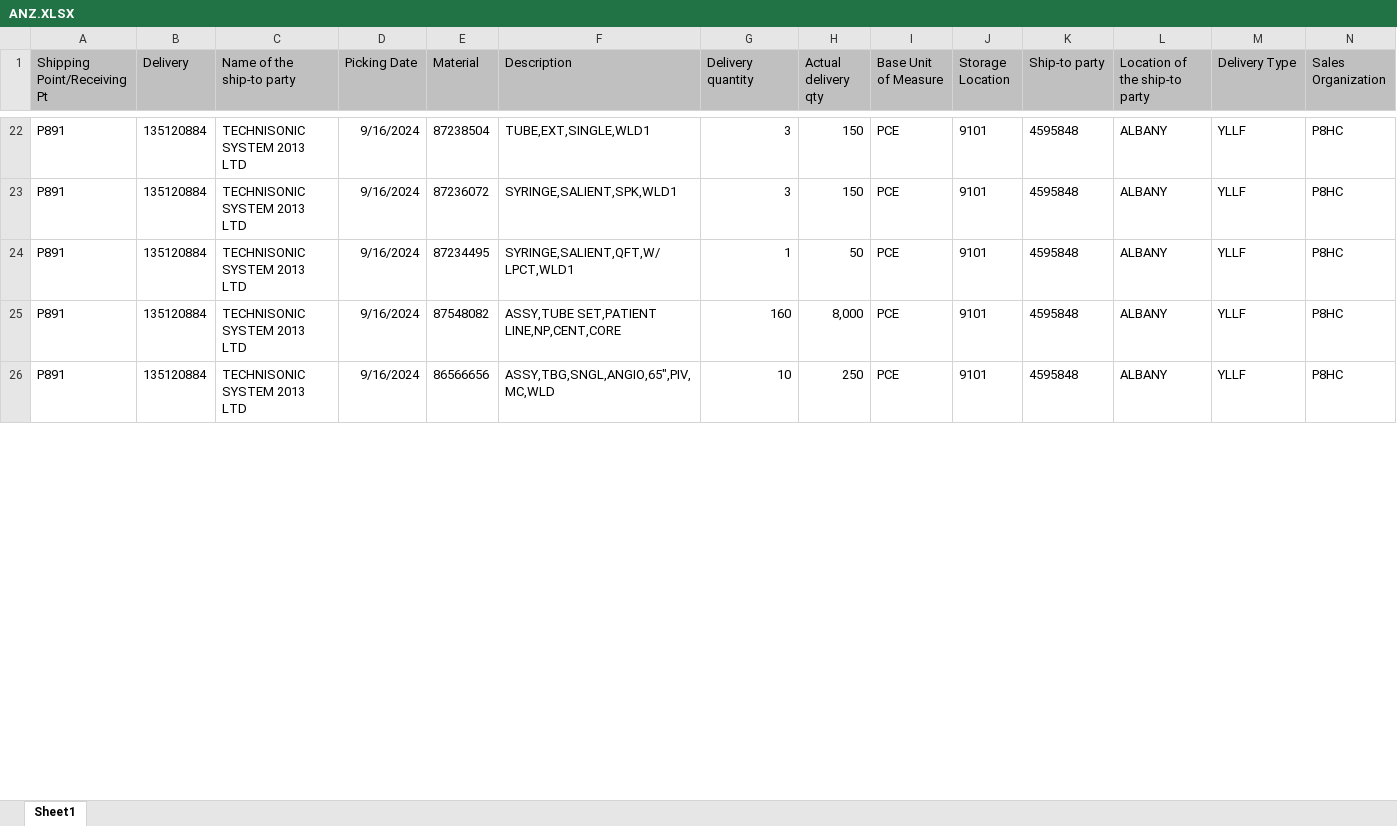
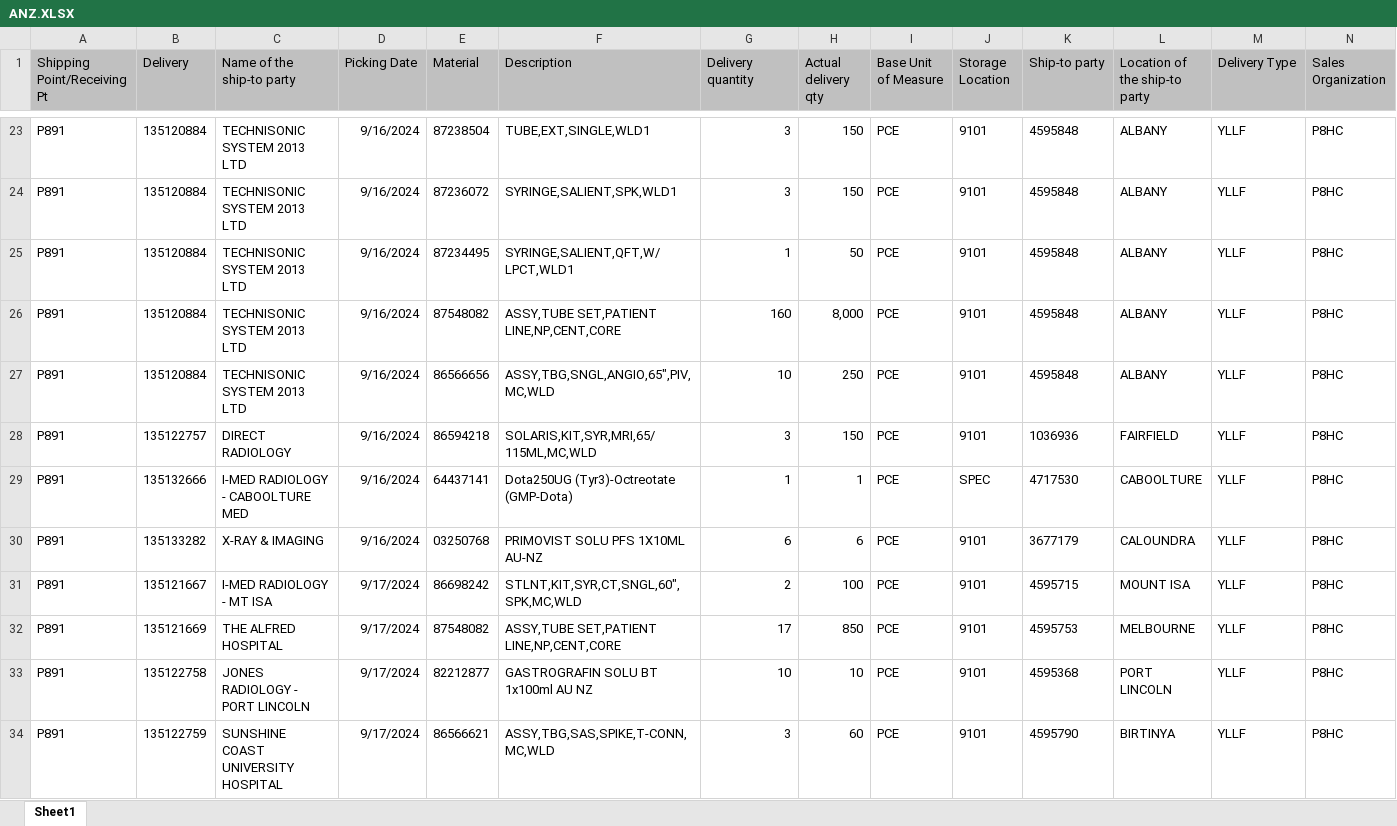
Before and after one commit to janphoenix/anz, an Excel workbook: ANZ.XLSX, sheet Sheet1, drawn as a sheet; only a part is shown, gaps mark what is left out; values as stored, in another font and other column widths than the file's, no borders; rows hold the shown columns only; the diff covers the shown part only; the diff names each change by its address in the sheet, - before the commit and + after, or states it on an @@ line.

Commit message:
anz upload today - jopat

```diff
--- a/ANZ.XLSX (sheet Sheet1)
+++ b/ANZ.XLSX (sheet Sheet1)
+row 28: P891 | 135122757 | DIRECT RADIOLOGY | 9/16/2024 | 86594218 | SOLARIS,KIT,SYR,MRI,65/115ML,MC,WLD | 3 | 150 | PCE | 9101 | 1036936 | FAIRFIELD | YLLF | P8HC
+row 29: P891 | 135132666 | I-MED RADIOLOGY - CABOOLTURE MED | 9/16/2024 | 64437141 | Dota250UG (Tyr3)-Octreotate (GMP-Dota) | 1 | 1 | PCE | SPEC | 4717530 | CABOOLTURE | YLLF | P8HC
+row 30: P891 | 135133282 | X-RAY & IMAGING | 9/16/2024 | 03250768 | PRIMOVIST SOLU PFS 1X10ML AU-NZ | 6 | 6 | PCE | 9101 | 3677179 | CALOUNDRA | YLLF | P8HC
+row 31: P891 | 135121667 | I-MED RADIOLOGY - MT ISA | 9/17/2024 | 86698242 | STLNT,KIT,SYR,CT,SNGL,60",SPK,MC,WLD | 2 | 100 | PCE | 9101 | 4595715 | MOUNT ISA | YLLF | P8HC
+row 32: P891 | 135121669 | THE ALFRED HOSPITAL | 9/17/2024 | 87548082 | ASSY,TUBE SET,PATIENT LINE,NP,CENT,CORE | 17 | 850 | PCE | 9101 | 4595753 | MELBOURNE | YLLF | P8HC
+row 33: P891 | 135122758 | JONES RADIOLOGY - PORT LINCOLN | 9/17/2024 | 82212877 | GASTROGRAFIN SOLU BT 1x100ml AU NZ | 10 | 10 | PCE | 9101 | 4595368 | PORT LINCOLN | YLLF | P8HC
+row 34: P891 | 135122759 | SUNSHINE COAST UNIVERSITY HOSPITAL | 9/17/2024 | 86566621 | ASSY,TBG,SAS,SPIKE,T-CONN,MC,WLD | 3 | 60 | PCE | 9101 | 4595790 | BIRTINYA | YLLF | P8HC
```
Also changed, not shown: 30 added rows and 127 edited cells elsewhere in this sheet.
